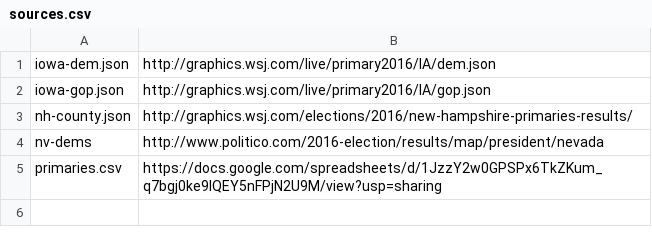
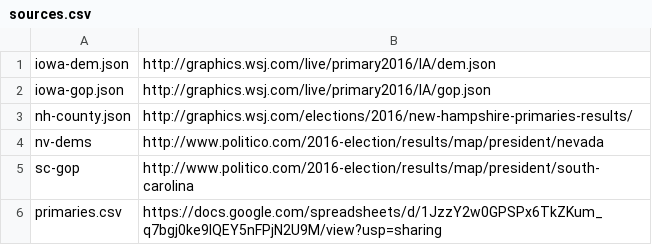
Before and after one commit to EdgeCaseBerg/Election2016, a CSV file: data/sources.csv, drawn as a sheet.

```diff
--- a/data/sources.csv
+++ b/data/sources.csv
@@ -4,2 +4,3 @@ nh-county.json,http://graphics.wsj.com/elections/2016/new-hampshire-primaries-re
 nv-dems,http://www.politico.com/2016-election/results/map/president/nevada
+sc-gop,http://www.politico.com/2016-election/results/map/president/south-carolina
 primaries.csv,https://docs.google.com/spreadsheets/d/1JzzY2w0GPSPx6TkZKum_q7bgj0ke9IQEY5nFPjN2U9M/view?usp=sharing
```
Also changed, not shown: data/primaries.csv, 1 other file.
